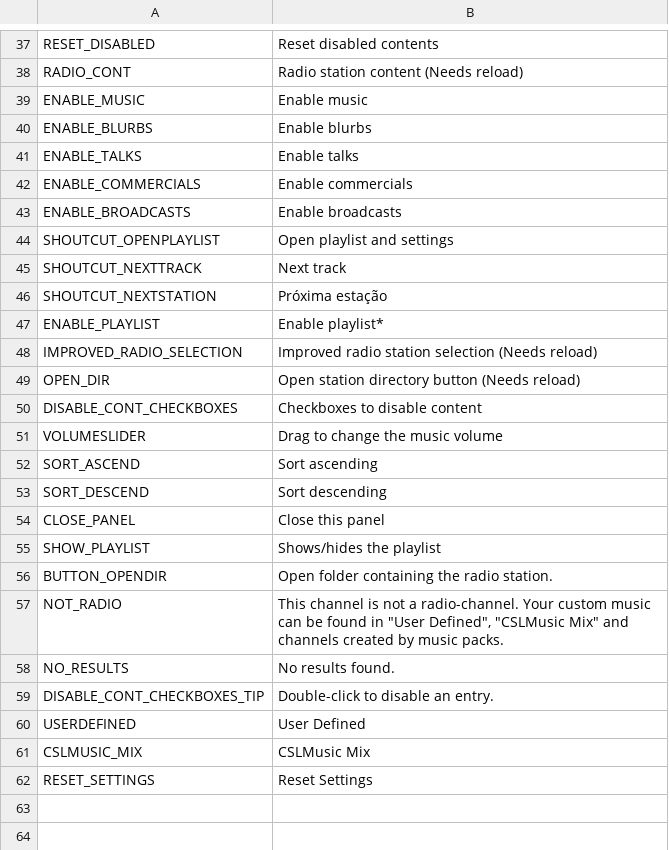
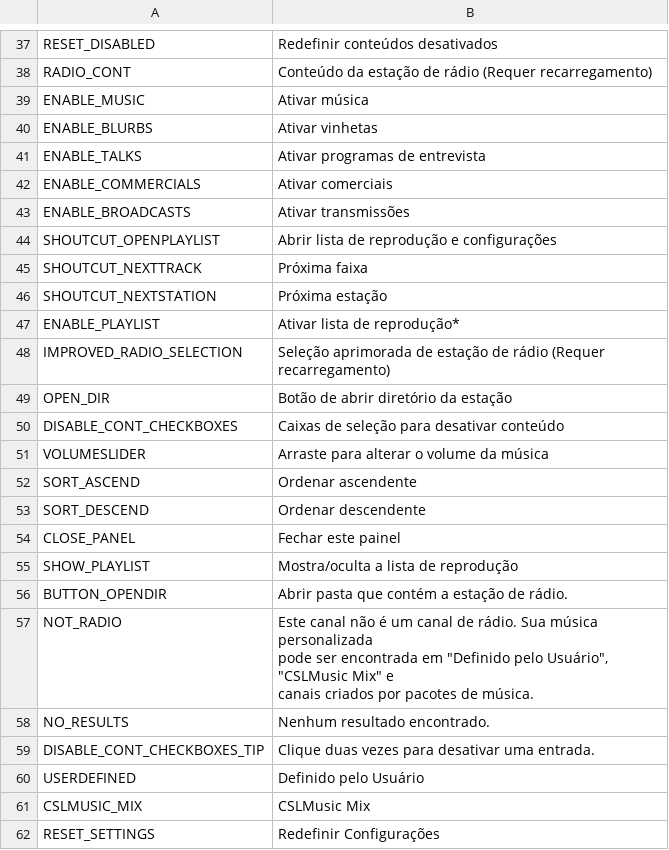
Before and after one commit to will258012/CSLMusicModRevisited, a CSV file: CSLMusicMod/Translations/pt-BR.csv, drawn as a sheet; only a part is shown, gaps mark what is left out; ↵ is a line break in a cell; the diff covers the shown part only; the diff names each change by its address in the sheet, - before the commit and + after, or states it on an @@ line.

```diff
--- a/CSLMusicMod/Translations/pt-BR.csv
+++ b/CSLMusicMod/Translations/pt-BR.csv
-B37: Reset disabled contents
+B37: Redefinir conteúdos desativados
-B38: Radio station content (Needs reload)
+B38: Conteúdo da estação de rádio (Requer recarregamento)
-B39: Enable music
+B39: Ativar música
-B40: Enable blurbs
+B40: Ativar vinhetas
-B41: Enable talks
+B41: Ativar programas de entrevista
-B42: Enable commercials
+B42: Ativar comerciais
-B43: Enable broadcasts
+B43: Ativar transmissões
-B44: Open playlist and settings
+B44: Abrir lista de reprodução e configurações
-B45: Next track
+B45: Próxima faixa
-B47: Enable playlist*
+B47: Ativar lista de reprodução*
-B48: Improved radio station selection (Needs reload)
+B48: Seleção aprimorada de estação de rádio (Requer recarregamento)
-B49: Open station directory button (Needs reload)
+B49: Botão de abrir diretório da estação
-B50: Checkboxes to disable content
+B50: Caixas de seleção para desativar conteúdo
-B51: Drag to change the music volume
+B51: Arraste para alterar o volume da música
-B52: Sort ascending
+B52: Ordenar ascendente
-B53: Sort descending
+B53: Ordenar descendente
-B54: Close this panel
+B54: Fechar este painel
-B55: Shows/hides the playlist
+B55: Mostra/oculta a lista de reprodução
-B56: Open folder containing the radio station.
+B56: Abrir pasta que contém a estação de rádio.
-B57: This channel is not a radio-channel. Your custom music ↵ can be found in "User Defined", "CSLMusic Mix" and ↵ channels created by music packs.
+B57: Este canal não é um canal de rádio. Sua música personalizada ↵ pode ser encontrada em "Definido pelo Usuário", "CSLMusic Mix" e ↵ canais criados por pacotes de música.
-B58: No results found.
+B58: Nenhum resultado encontrado.
-B59: Double-click to disable an entry.
+B59: Clique duas vezes para desativar uma entrada.
-B60: User Defined
+B60: Definido pelo Usuário
-B62: Reset Settings
+B62: Redefinir Configurações
```
Also changed, not shown: 29 edited cells elsewhere in this file.
